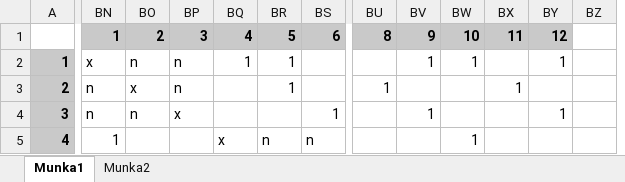
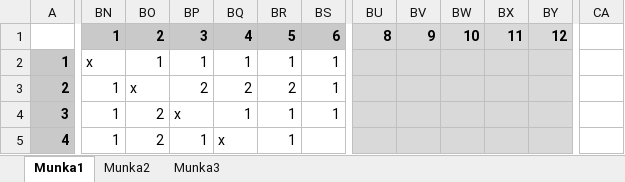
Before and after one commit to ombolics/AllOrNothing, an Excel workbook: Planning/csapatsorsolás.xlsx, sheet Munka1, drawn as a sheet; only a part is shown, gaps mark what is left out; values as stored, in another font and other column widths than the file's, no borders; charts and pictures and conditional formats not drawn; removed rows and columns are numbered as before the commit, all else as after; the diff covers the shown part only; the diff names each change by its address in the sheet, - before the commit and + after, or states it on an @@ line.

```diff
--- a/Planning/csapatsorsolás.xlsx (sheet Munka1)
+++ b/Planning/csapatsorsolás.xlsx (sheet Munka1)
+sheet tab: Munka3
-column BZ, empty
+column CA, empty
-BO2: n
+BO2: 1
-BP2: n
+BP2: 1
-BS2:BS3: (empty)
+BS2:BS3: 1
-BU2:BY5 fill: none
+BU2:BY5 fill: #D9D9D9
-BV2: 1
+BV2: (empty)
-BW2: 1
+BW2: (empty)
-BY2: 1
+BY2: (empty)
-BN3:BN4: n
+BN3:BN4: 1
-BP3: n
+BP3: 2
-BQ3: (empty)
+BQ3: 2
-BR3: 1
+BR3: 2
-BU3: 1
+BU3: (empty)
-BX3: 1
+BX3: (empty)
-BO4: n
+BO4: 2
-BQ4: (empty)
+BQ4: 1
-BR4: (empty)
+BR4: 1
-BV4: 1
+BV4: (empty)
-BY4: 1
+BY4: (empty)
-BO5: (empty)
+BO5: 2
-BP5: (empty)
+BP5: 1
-BR5: n
+BR5: 1
-BS5: n
+BS5: (empty)
-BW5: 1
+BW5: (empty)
```
Also changed, not shown: 1 added column, 78 edited cells and cell formats elsewhere in this sheet, sheet Munka2, charts or pictures, 11 other files.
